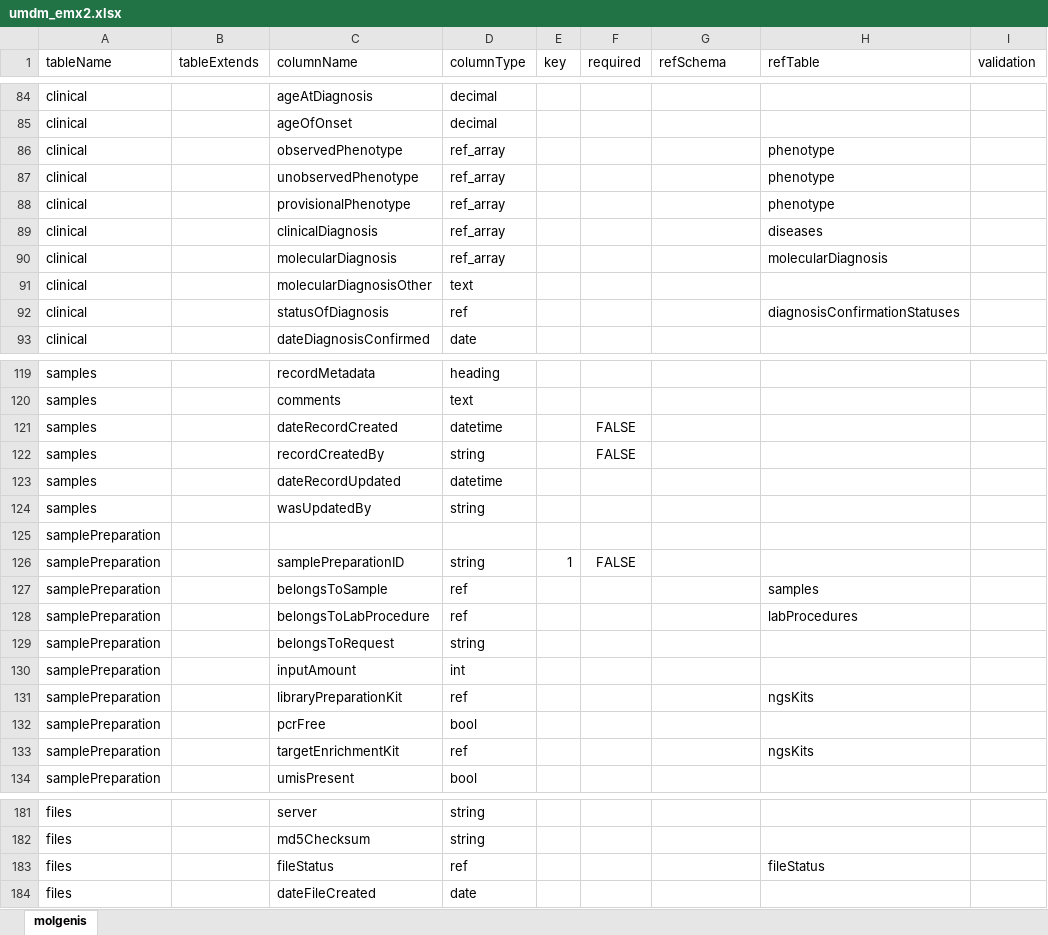
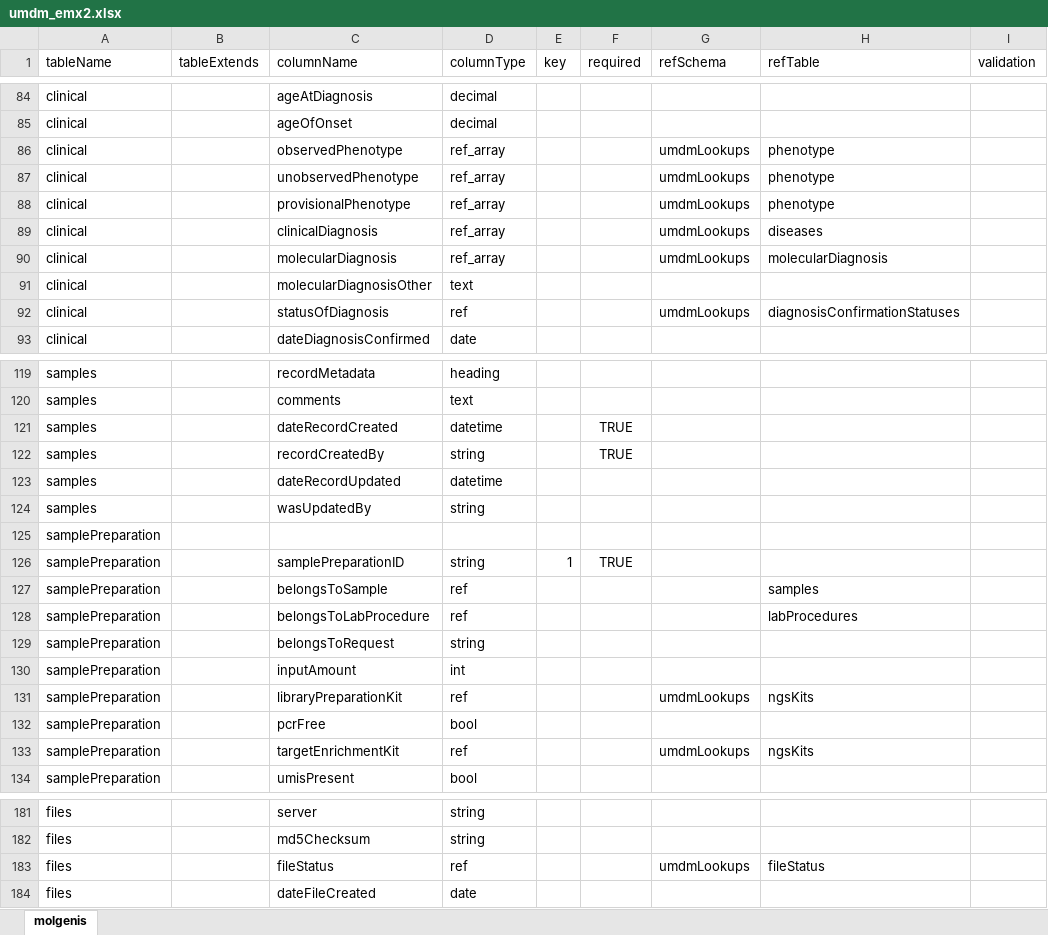
Before and after one commit to molgenis/rd-datamodel, an Excel workbook: dist/umdm_emx2.xlsx, sheet molgenis, drawn as a sheet; only a part is shown, gaps mark what is left out; values as stored, in another font and other column widths than the file's, no borders; the diff covers the shown part only; the diff names each change by its address in the sheet, - before the commit and + after, or states it on an @@ line.

```diff
--- a/dist/umdm_emx2.xlsx (sheet molgenis)
+++ b/dist/umdm_emx2.xlsx (sheet molgenis)
-G86:G90 (refSchema): (empty)
+G86:G90 (refSchema): umdmLookups
-G92 (refSchema): (empty)
+G92 (refSchema): umdmLookups
-F121:F122 (required): FALSE
+F121:F122 (required): TRUE
-F126 (required): FALSE
+F126 (required): TRUE
-G131 (refSchema): (empty)
+G131 (refSchema): umdmLookups
-G133 (refSchema): (empty)
+G133 (refSchema): umdmLookups
-G183 (refSchema): (empty)
+G183 (refSchema): umdmLookups
```
Also changed, not shown: 47 edited cells elsewhere in this sheet, dist/COSAS.xlsx, dist/umdm_lookups_emx2.xlsx, 6 other files.
